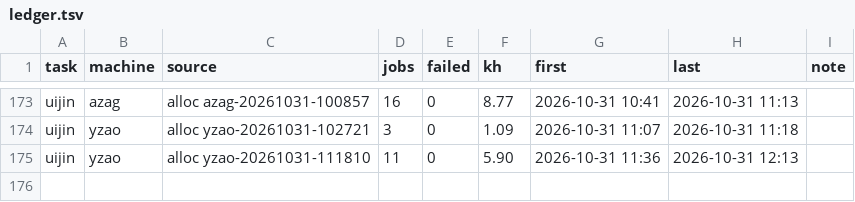
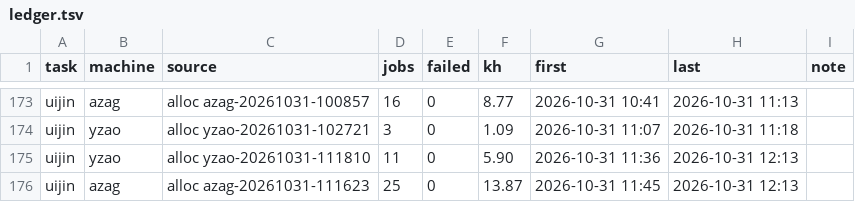
Before and after one commit to laussy/ten-go, a TSV file: ledger.tsv, drawn as a sheet; only a part is shown, gaps mark what is left out.

Commit message:
done: azag-20261031-111623: 13.9 kh spent

```diff
--- a/ledger.tsv
+++ b/ledger.tsv
@@ -175 +175,2 @@ uijin	yzao	alloc yzao-20261031-102721	3	0	1.09	2026-10-31 11:07	2026-10-31 11:18
 uijin	yzao	alloc yzao-20261031-111810	11	0	5.90	2026-10-31 11:36	2026-10-31 12:13	
+uijin	azag	alloc azag-20261031-111623	25	0	13.87	2026-10-31 11:45	2026-10-31 12:13	
```
